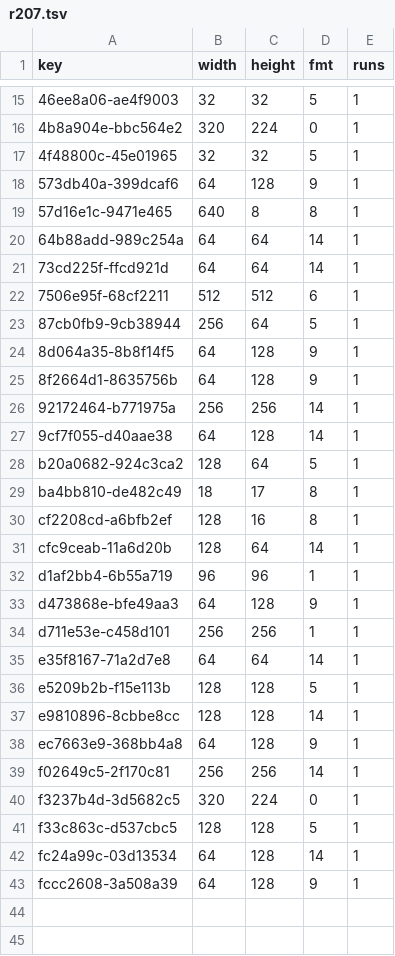
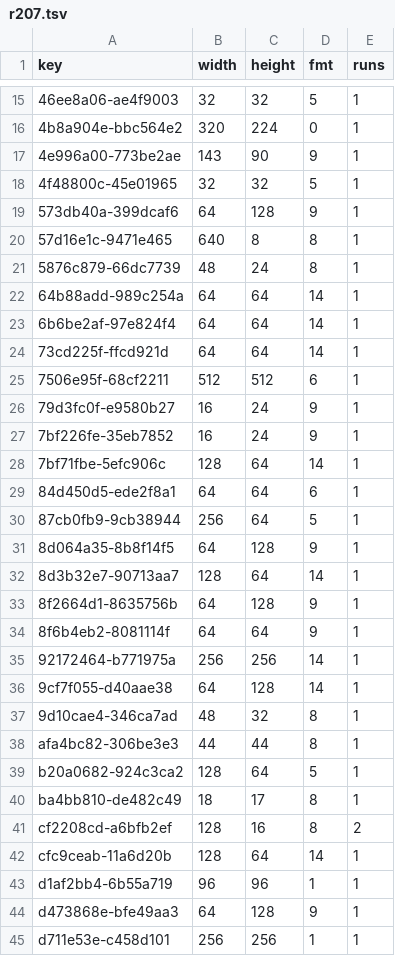
Before and after one commit to lamb2k/re4dc, a TSV file: port/dreamcast/tools/d367/vram/resident/r207.tsv, drawn as a sheet; only a part is shown, gaps mark what is left out; the shorter side is filled out with more unchanged rows; the diff covers the shown part only.

```diff
--- a/port/dreamcast/tools/d367/vram/resident/r207.tsv
+++ b/port/dreamcast/tools/d367/vram/resident/r207.tsv
@@ -16,2 +16,3 @@ key	width	height	fmt	runs
 4b8a904e-bbc564e2	320	224	0	1
+4e996a00-773be2ae	143	90	9	1
 4f48800c-45e01965	32	32	5	1
@@ -19,13 +20,23 @@ key	width	height	fmt	runs
 57d16e1c-9471e465	640	8	8	1
+5876c879-66dc7739	48	24	8	1
 64b88add-989c254a	64	64	14	1
+6b6be2af-97e824f4	64	64	14	1
 73cd225f-ffcd921d	64	64	14	1
 7506e95f-68cf2211	512	512	6	1
+79d3fc0f-e9580b27	16	24	9	1
+7bf226fe-35eb7852	16	24	9	1
+7bf71fbe-5efc906c	128	64	14	1
+84d450d5-ede2f8a1	64	64	6	1
 87cb0fb9-9cb38944	256	64	5	1
 8d064a35-8b8f14f5	64	128	9	1
+8d3b32e7-90713aa7	128	64	14	1
 8f2664d1-8635756b	64	128	9	1
+8f6b4eb2-8081114f	64	64	9	1
 92172464-b771975a	256	256	14	1
 9cf7f055-d40aae38	64	128	14	1
+9d10cae4-346ca7ad	48	32	8	1
+afa4bc82-306be3e3	44	44	8	1
 b20a0682-924c3ca2	128	64	5	1
 ba4bb810-de482c49	18	17	8	1
-cf2208cd-a6bfb2ef	128	16	8	1
+cf2208cd-a6bfb2ef	128	16	8	2
 cfc9ceab-11a6d20b	128	64	14	1
```
Also changed, not shown: 1 added row elsewhere in this file, port/dreamcast/tools/d367/vram/resident/r203.tsv, port/dreamcast/tools/d367/vram/resident/r208.tsv.
